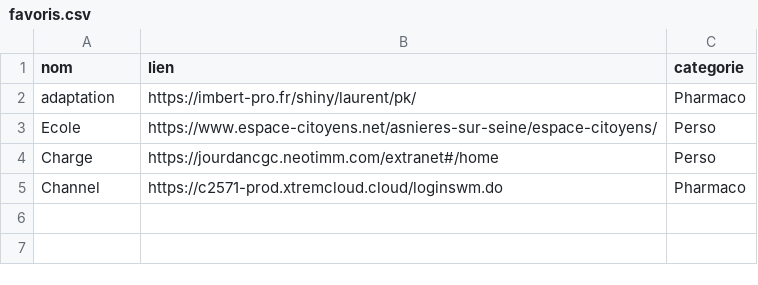
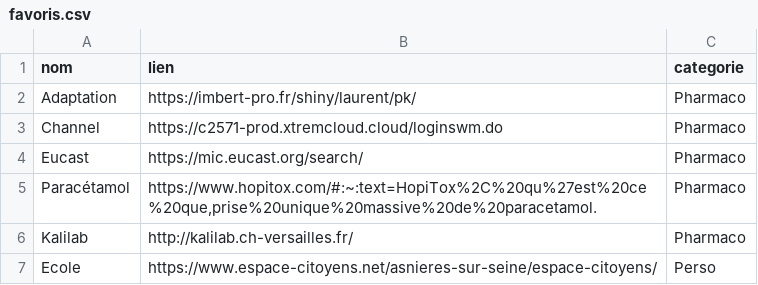
Before and after one commit to gbversailles/Veille-du-jour, a CSV file: favoris.csv, drawn as a sheet.

Commit message:
Favoris modifiés depuis la page

```diff
--- a/favoris.csv
+++ b/favoris.csv
@@ -1,5 +1,7 @@
 nom,lien,categorie
-"adaptation","https://imbert-pro.fr/shiny/laurent/pk/","Pharmaco"
+"Adaptation","https://imbert-pro.fr/shiny/laurent/pk/","Pharmaco"
+"Channel","https://c2571-prod.xtremcloud.cloud/loginswm.do","Pharmaco"
+"Eucast","https://mic.eucast.org/search/","Pharmaco"
+"Paracétamol","https://www.hopitox.com/#:~:text=HopiTox%2C%20qu%27est%20ce%20que,prise%20unique%20massive%20de%20paracetamol.","Pharmaco"
+"Kalilab","http://kalilab.ch-versailles.fr/","Pharmaco"
 "Ecole","https://www.espace-citoyens.net/asnieres-sur-seine/espace-citoyens/","Perso"
-"Charge","https://jourdancgc.neotimm.com/extranet#/home","Perso"
-"Channel","https://c2571-prod.xtremcloud.cloud/loginswm.do","Pharmaco"
```
